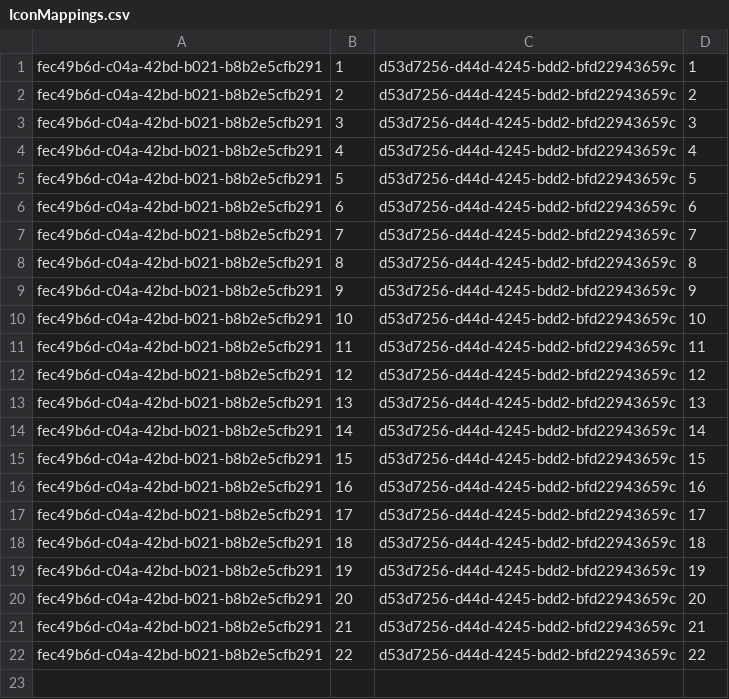
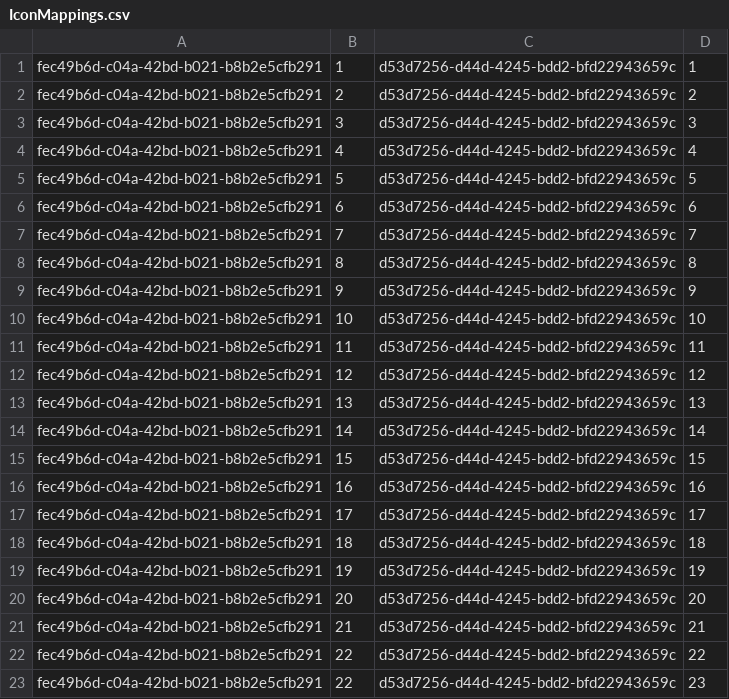
Before and after one commit to sboulema/TGit, a CSV file: TGit/IconMappings.csv, drawn as a sheet; the diff names each change by its address in the sheet, - before the commit and + after, or states it on an @@ line.

```diff
--- a/TGit/IconMappings.csv
+++ b/TGit/IconMappings.csv
+row 23: fec49b6d-c04a-42bd-b021-b8b2e5cfb291 | 22 | d53d7256-d44d-4245-bdd2-bfd22943659c | 23
```
Also changed, not shown: 10 other files.
